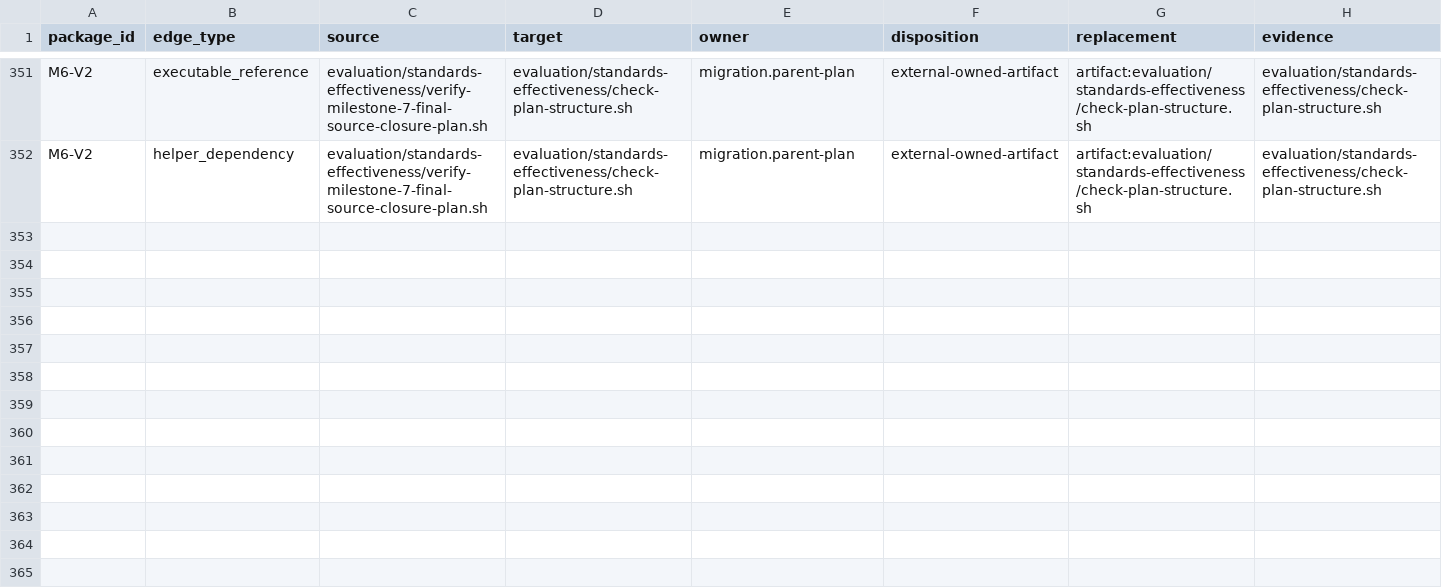
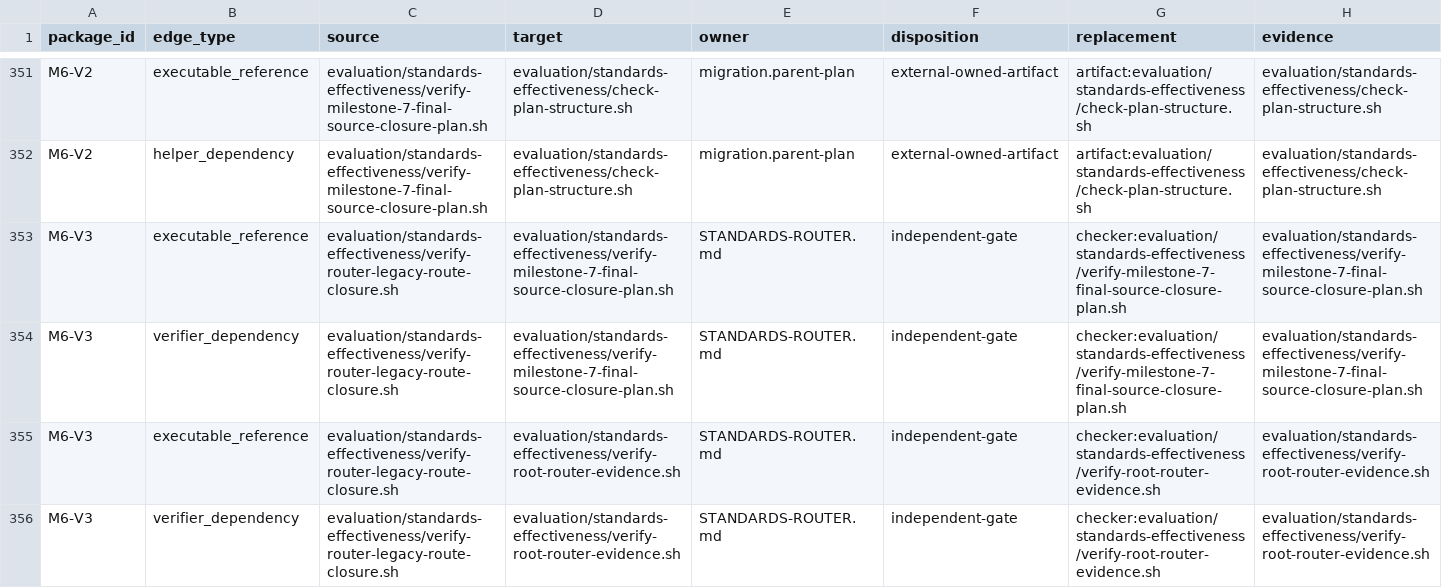
Before and after one commit to MrScripty/Coding-Standards, a TSV file: evaluation/standards-effectiveness/executable-edge-dispositions.tsv, drawn as a sheet; only a part is shown, gaps mark what is left out; rows hold the shown columns only; the diff names each change by its address in the sheet, - before the commit and + after, or states it on an @@ line.

Commit message:
feat(verification): admit Router closure proposal
Admit M6-V3 at train order 116 under STANDARDS-ROUTER.md with an unregistered six-check suite that derives legacy-route and final-source exclusion from canonical tables.

Classify all four current outbound incidents as checker-backed independent gates. Reserve the final-source suite dependency for M6-V-W1 and keep root-Router evidence independently owned.

Regenerate exactly one package contract reference and its Router structure, node, and component projections. Executable topology and component membership remain unchanged.

Verification: six-check disposable suite; ASSERT.TABLE_TEXT_PRESENT mutation; package and edge suites; generated freshness; 149 registered suites; child and parent plan validators; protected inputs; git diff --check.

```diff
--- a/evaluation/standards-effectiveness/executable-edge-dispositions.tsv
+++ b/evaluation/standards-effectiveness/executable-edge-dispositions.tsv
+row 353: M6-V3 | executable_reference | evaluation/standards-effectiveness/verify-router-legacy-route-closure.sh | evaluation/standards-effectiveness/verify-milestone-7-final-source-closure-plan.sh | STANDARDS-ROUTER.md | independent-gate | checker:evaluation/standards-effectiveness/verify-milestone-7-final-source-closure-plan.sh | evaluation/standards-effectiveness/verify-milestone-7-final-source-closure-plan.sh
+row 354: M6-V3 | verifier_dependency | evaluation/standards-effectiveness/verify-router-legacy-route-closure.sh | evaluation/standards-effectiveness/verify-milestone-7-final-source-closure-plan.sh | STANDARDS-ROUTER.md | independent-gate | checker:evaluation/standards-effectiveness/verify-milestone-7-final-source-closure-plan.sh | evaluation/standards-effectiveness/verify-milestone-7-final-source-closure-plan.sh
+row 355: M6-V3 | executable_reference | evaluation/standards-effectiveness/verify-router-legacy-route-closure.sh | evaluation/standards-effectiveness/verify-root-router-evidence.sh | STANDARDS-ROUTER.md | independent-gate | checker:evaluation/standards-effectiveness/verify-root-router-evidence.sh | evaluation/standards-effectiveness/verify-root-router-evidence.sh
+row 356: M6-V3 | verifier_dependency | evaluation/standards-effectiveness/verify-router-legacy-route-closure.sh | evaluation/standards-effectiveness/verify-root-router-evidence.sh | STANDARDS-ROUTER.md | independent-gate | checker:evaluation/standards-effectiveness/verify-root-router-evidence.sh | evaluation/standards-effectiveness/verify-root-router-evidence.sh
```
Also changed, not shown: evaluation/standards-effectiveness/checker-migration-packages.tsv, evaluation/standards-effectiveness/generated/checker-dependency-components.tsv, 10 other files.
